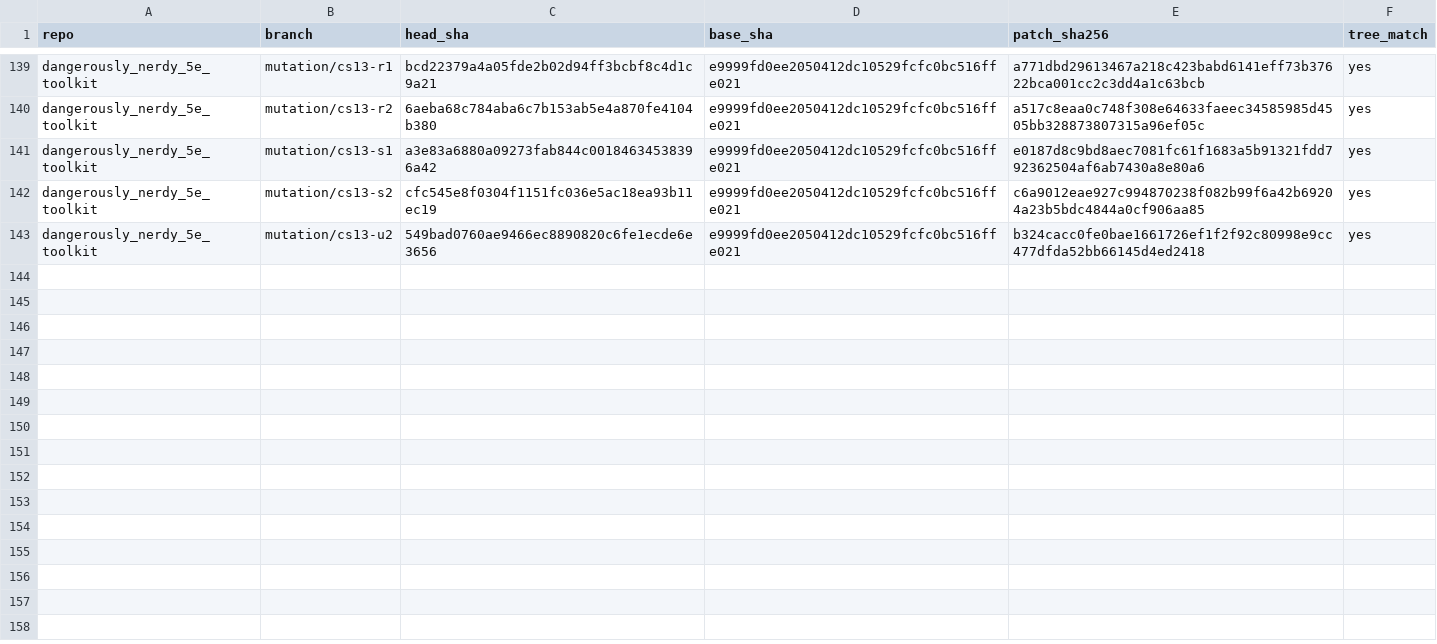
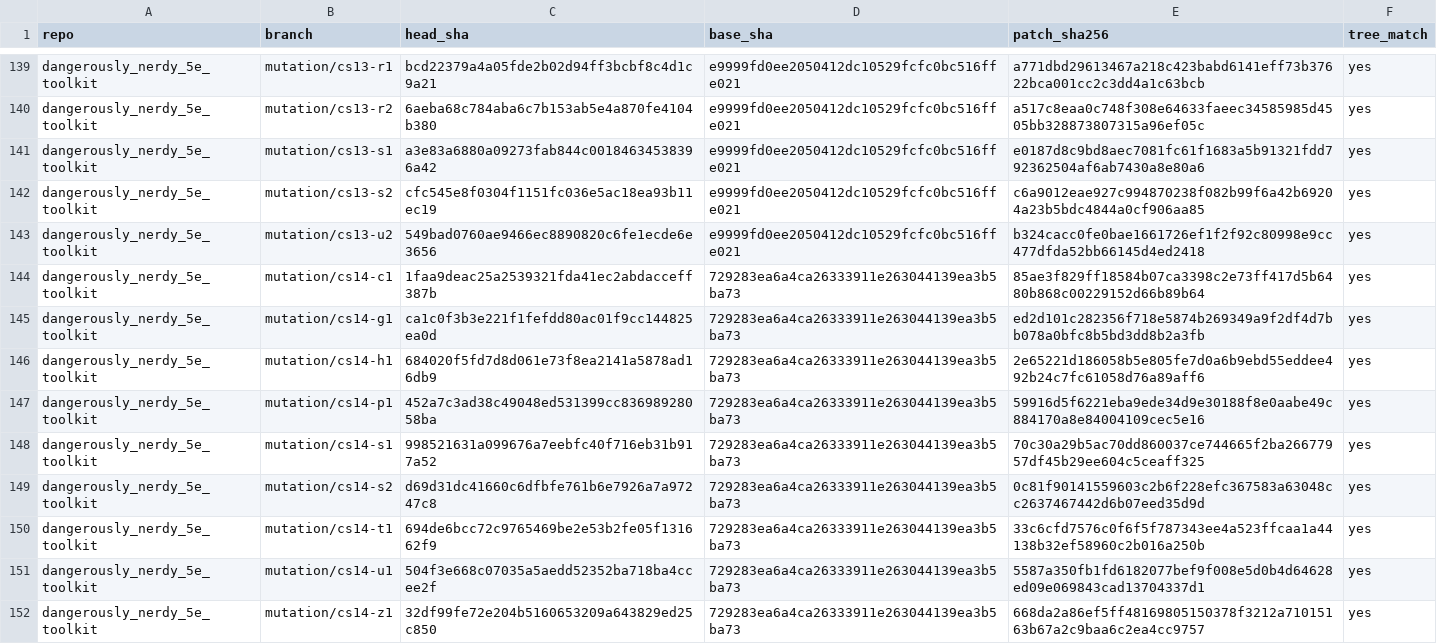
Before and after one commit to kevinburkeland/dangerously_nerdy_5e_toolkit, a TSV file: mutations/MANIFEST.tsv, drawn as a sheet; only a part is shown, gaps mark what is left out; the diff names each change by its address in the sheet, - before the commit and + after, or states it on an @@ line.

Commit message:
Mutation archive: cs14
Signed-off-by: Kevin Burkeland <kevin@burke.land>

```diff
--- a/mutations/MANIFEST.tsv
+++ b/mutations/MANIFEST.tsv
+row 144: dangerously_nerdy_5e_toolkit | mutation/cs14-c1 | 1faa9deac25a2539321fda41ec2abdacceff387b | 729283ea6a4ca26333911e263044139ea3b5ba73 | 85ae3f829ff18584b07ca3398c2e73ff417d5b6480b868c00229152d66b89b64 | yes
+row 145: dangerously_nerdy_5e_toolkit | mutation/cs14-g1 | ca1c0f3b3e221f1fefdd80ac01f9cc144825ea0d | 729283ea6a4ca26333911e263044139ea3b5ba73 | ed2d101c282356f718e5874b269349a9f2df4d7bb078a0bfc8b5bd3dd8b2a3fb | yes
+row 146: dangerously_nerdy_5e_toolkit | mutation/cs14-h1 | 684020f5fd7d8d061e73f8ea2141a5878ad16db9 | 729283ea6a4ca26333911e263044139ea3b5ba73 | 2e65221d186058b5e805fe7d0a6b9ebd55eddee492b24c7fc61058d76a89aff6 | yes
+row 147: dangerously_nerdy_5e_toolkit | mutation/cs14-p1 | 452a7c3ad38c49048ed531399cc83698928058ba | 729283ea6a4ca26333911e263044139ea3b5ba73 | 59916d5f6221eba9ede34d9e30188f8e0aabe49c884170a8e84004109cec5e16 | yes
+row 148: dangerously_nerdy_5e_toolkit | mutation/cs14-s1 | 998521631a099676a7eebfc40f716eb31b917a52 | 729283ea6a4ca26333911e263044139ea3b5ba73 | 70c30a29b5ac70dd860037ce744665f2ba26677957df45b29ee604c5ceaff325 | yes
+row 149: dangerously_nerdy_5e_toolkit | mutation/cs14-s2 | d69d31dc41660c6dfbfe761b6e7926a7a97247c8 | 729283ea6a4ca26333911e263044139ea3b5ba73 | 0c81f90141559603c2b6f228efc367583a63048cc2637467442d6b07eed35d9d | yes
+row 150: dangerously_nerdy_5e_toolkit | mutation/cs14-t1 | 694de6bcc72c9765469be2e53b2fe05f131662f9 | 729283ea6a4ca26333911e263044139ea3b5ba73 | 33c6cfd7576c0f6f5f787343ee4a523ffcaa1a44138b32ef58960c2b016a250b | yes
+row 151: dangerously_nerdy_5e_toolkit | mutation/cs14-u1 | 504f3e668c07035a5aedd52352ba718ba4ccee2f | 729283ea6a4ca26333911e263044139ea3b5ba73 | 5587a350fb1fd6182077bef9f008e5d0b4d64628ed09e069843cad13704337d1 | yes
+row 152: dangerously_nerdy_5e_toolkit | mutation/cs14-z1 | 32df99fe72e204b5160653209a643829ed25c850 | 729283ea6a4ca26333911e263044139ea3b5ba73 | 668da2a86ef5ff48169805150378f3212a71015163b67a2c9baa6c2ea4cc9757 | yes
```
Also changed, not shown: 9 other files.
